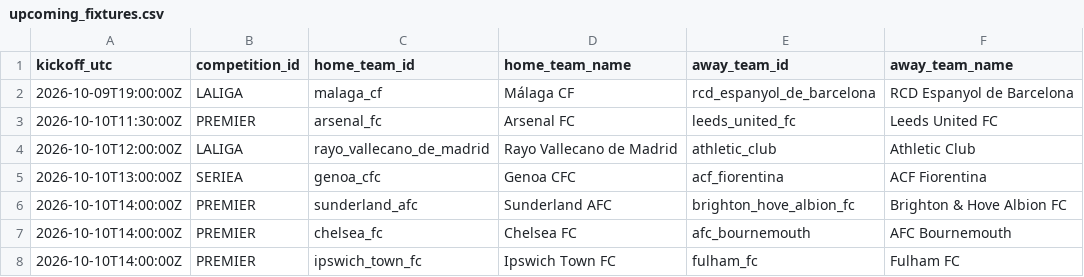
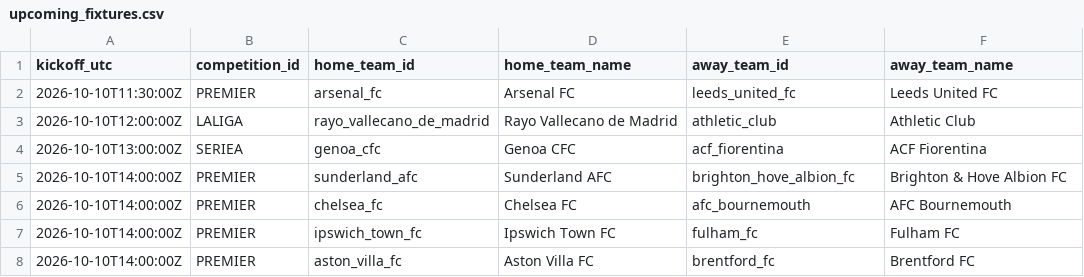
Before and after one commit to alesinho777/botinho777, a CSV file: data/raw/upcoming_fixtures.csv, drawn as a sheet; only a part is shown; the shorter side is filled out with more unchanged rows; the diff names each change by its address in the sheet, - before the commit and + after, or states it on an @@ line.

```diff
--- a/data/raw/upcoming_fixtures.csv
+++ b/data/raw/upcoming_fixtures.csv
-row 2: 2026-10-09T19:00:00Z | LALIGA | malaga_cf | Málaga CF | rcd_espanyol_de_barcelona | RCD Espanyol de Barcelona
```
Also changed, not shown: data/raw/real_matches.csv.
